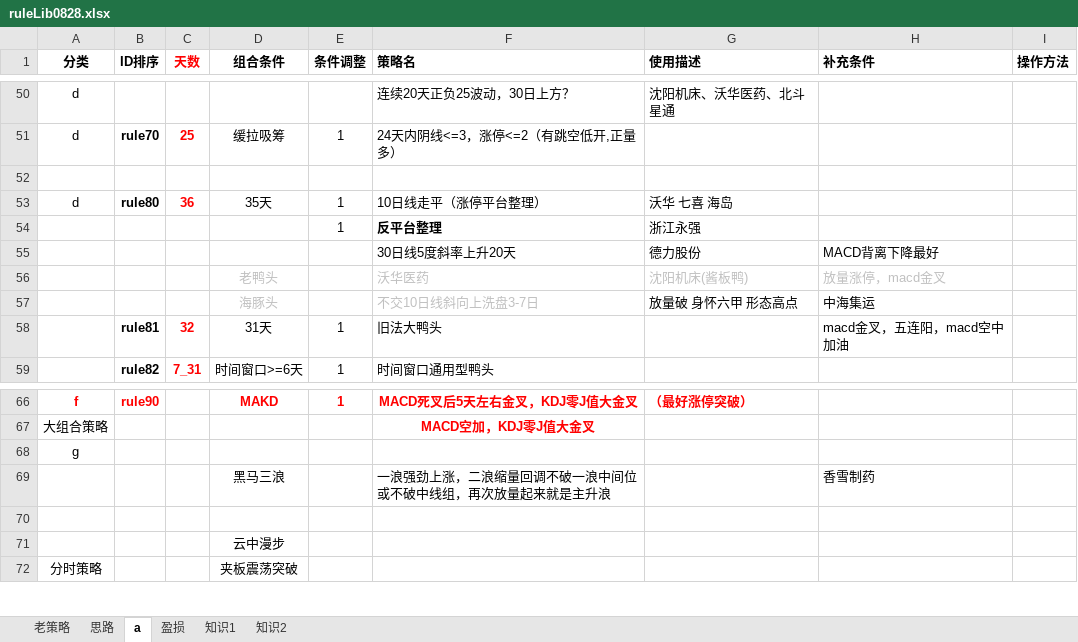
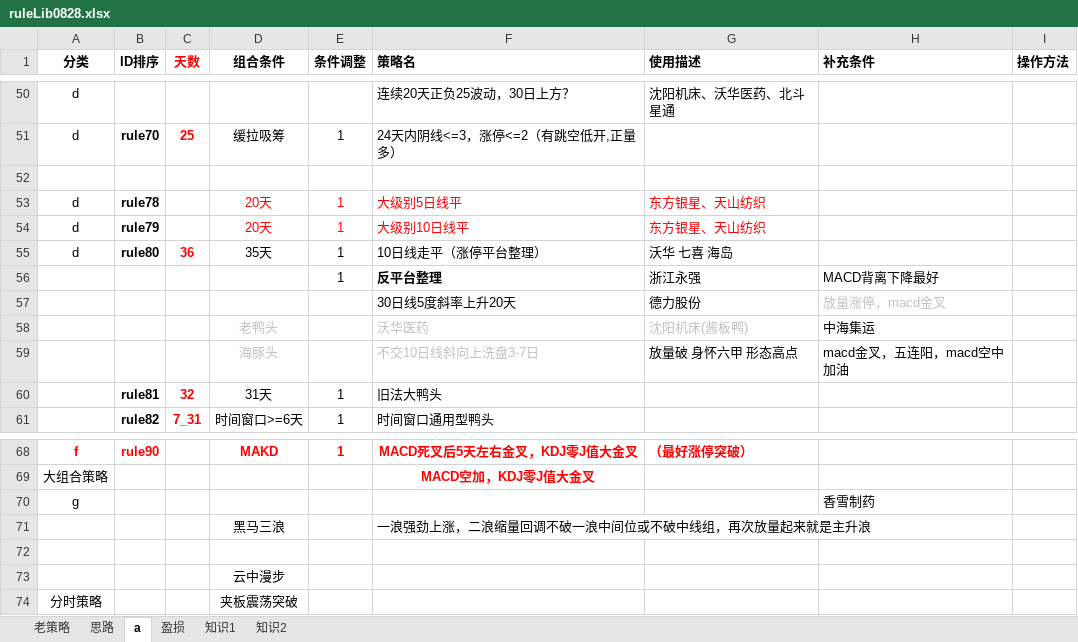
Before and after one commit to lugarnett/Auto_alarm_2, an Excel workbook: ruleLib/ruleLib0828.xlsx, sheet a, drawn as a sheet; only a part is shown, gaps mark what is left out; values as stored, in another font and other column widths than the file's, no borders; addresses are those after the commit; the diff names each change by its address in the sheet, - before the commit and + after, or states it on an @@ line.

```diff
--- a/ruleLib/ruleLib0828.xlsx (sheet a)
+++ b/ruleLib/ruleLib0828.xlsx (sheet a)
+row 53: d | rule78 |  | 20天 | 1 | 大级别5日线平 | 东方银星、天山纺织
+row 54: d | rule79 |  | 20天 | 1 | 大级别10日线平 | 东方银星、天山纺织
-H56 (补充条件): (empty)
+H56 (补充条件): MACD背离下降最好
-H57 (补充条件): MACD背离下降最好
+H57 (补充条件): 放量涨停，macd金叉
-H57 text colour: black
+H57 text colour: #C0C0C0
-H58 (补充条件): 放量涨停，macd金叉
+H58 (补充条件): 中海集运
-H58 text colour: #C0C0C0
+H58 text colour: black
-H59 (补充条件): 中海集运
+H59 (补充条件): macd金叉，五连阳，macd空中加油
-H60 (补充条件): macd金叉，五连阳，macd空中加油
+H60 (补充条件): (empty)
-H70 (补充条件): (empty)
+H70 (补充条件): 香雪制药
-H71 (补充条件): 香雪制药
+H71 (补充条件): (empty)
```
Also changed, not shown: sheet 思路, 2 other files.
